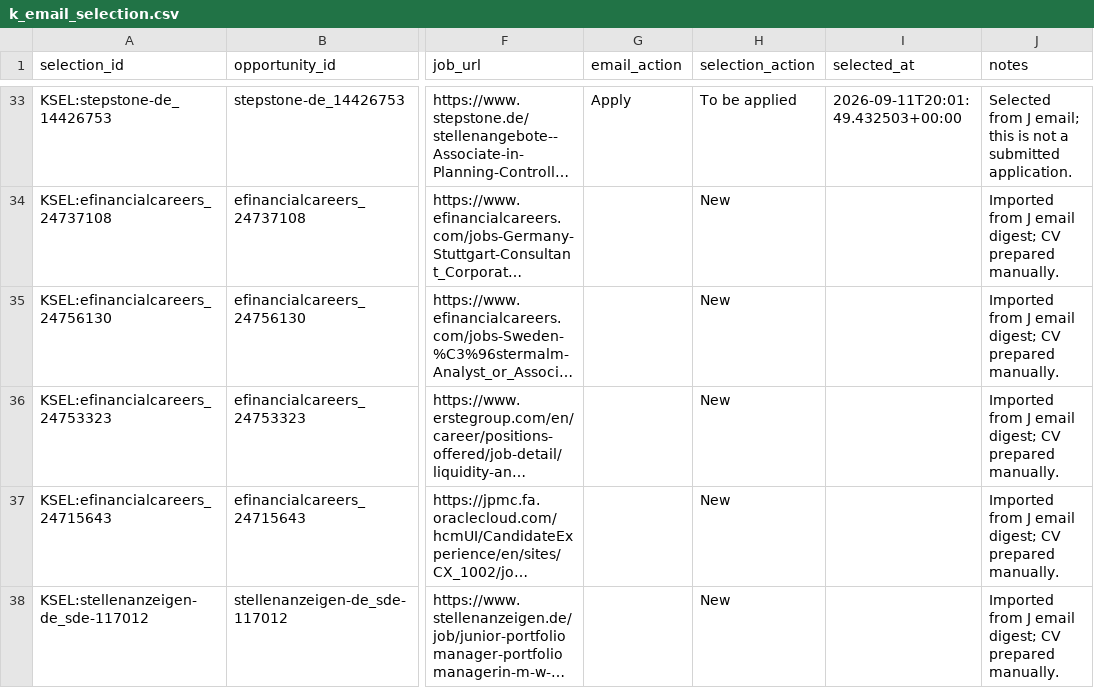
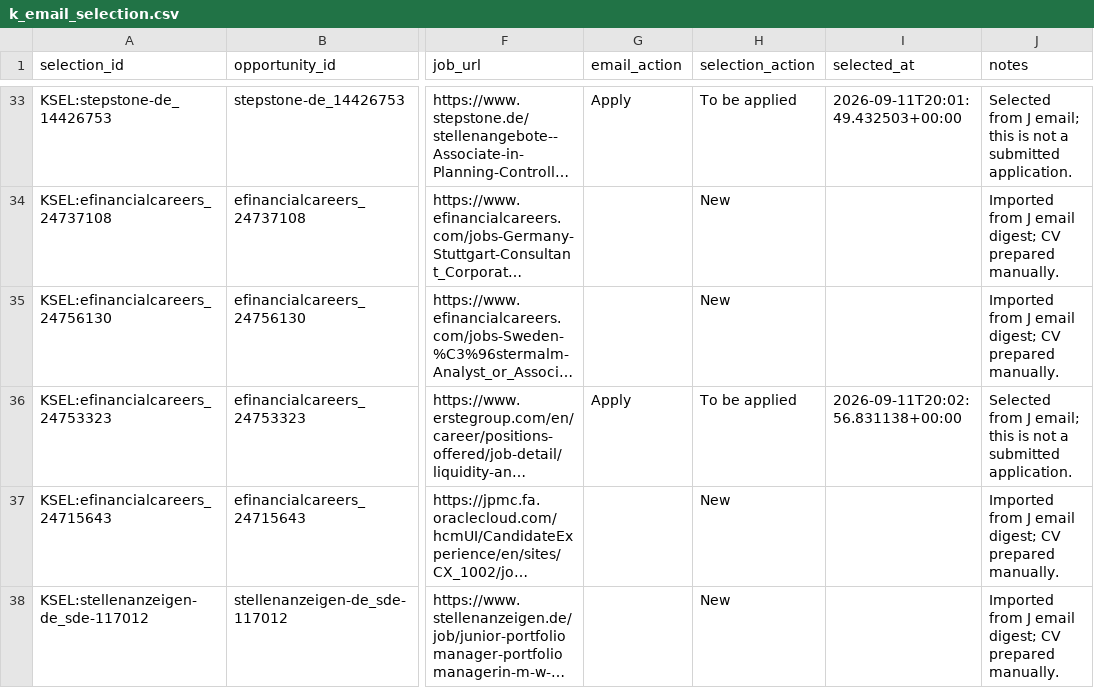
Before and after one commit to ORosa10/ProfessionalDashboard, a CSV file: data/k_email_selection.csv, drawn as a sheet; only a part is shown, gaps mark what is left out; long unchanged cells end in …; the diff names each change by its address in the sheet, - before the commit and + after, or states it on an @@ line.

Commit message:
Record non-binding J email selection in K

```diff
--- a/data/k_email_selection.csv
+++ b/data/k_email_selection.csv
-G36 (email_action): (empty)
+G36 (email_action): Apply
-H36 (selection_action): New
+H36 (selection_action): To be applied
-I36 (selected_at): (empty)
+I36 (selected_at): 2026-09-11T20:02:56.831138+00:00
-J36 (notes): Imported from J email digest; CV prepared manually.
+J36 (notes): Selected from J email; this is not a submitted application.
```
